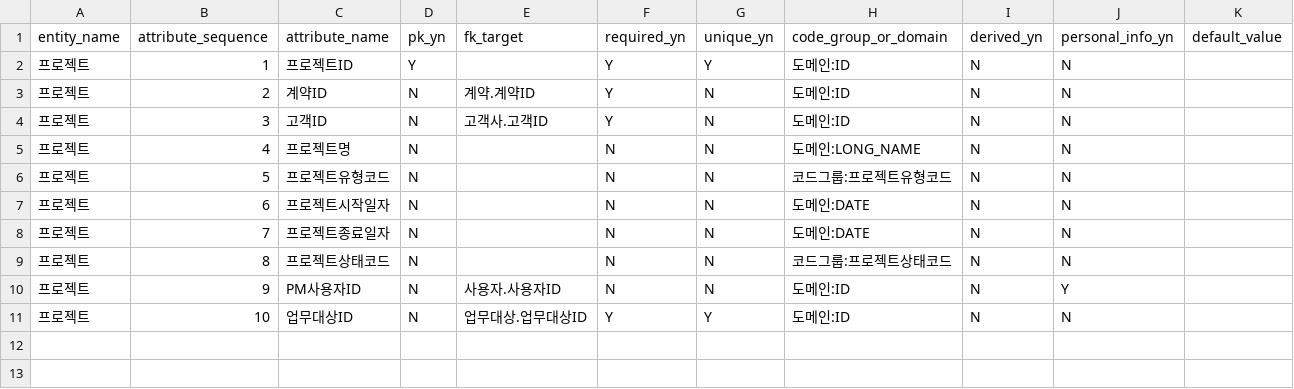
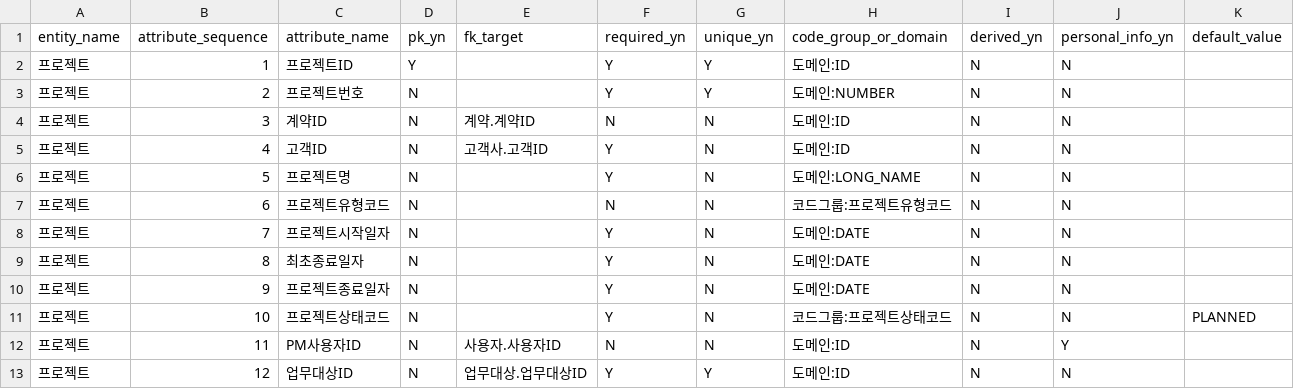
Before and after one commit to MrKkondae/business-management-system, a CSV file: docs/02.architecture/02.data-architecture/02.logical-model/attributes/entity-attribute-project.csv, drawn as a sheet.

```diff
--- a/docs/02.architecture/02.data-architecture/02.logical-model/attributes/entity-attribute-project.csv
+++ b/docs/02.architecture/02.data-architecture/02.logical-model/attributes/entity-attribute-project.csv
@@ -2,10 +2,12 @@
 프로젝트,1,프로젝트ID,Y,,Y,Y,도메인:ID,N,N,
-프로젝트,2,계약ID,N,계약.계약ID,Y,N,도메인:ID,N,N,
-프로젝트,3,고객ID,N,고객사.고객ID,Y,N,도메인:ID,N,N,
-프로젝트,4,프로젝트명,N,,N,N,도메인:LONG_NAME,N,N,
-프로젝트,5,프로젝트유형코드,N,,N,N,코드그룹:프로젝트유형코드,N,N,
-프로젝트,6,프로젝트시작일자,N,,N,N,도메인:DATE,N,N,
-프로젝트,7,프로젝트종료일자,N,,N,N,도메인:DATE,N,N,
-프로젝트,8,프로젝트상태코드,N,,N,N,코드그룹:프로젝트상태코드,N,N,
-프로젝트,9,PM사용자ID,N,사용자.사용자ID,N,N,도메인:ID,N,Y,
-프로젝트,10,업무대상ID,N,업무대상.업무대상ID,Y,Y,도메인:ID,N,N,
+프로젝트,2,프로젝트번호,N,,Y,Y,도메인:NUMBER,N,N,
+프로젝트,3,계약ID,N,계약.계약ID,N,N,도메인:ID,N,N,
+프로젝트,4,고객ID,N,고객사.고객ID,Y,N,도메인:ID,N,N,
+프로젝트,5,프로젝트명,N,,Y,N,도메인:LONG_NAME,N,N,
+프로젝트,6,프로젝트유형코드,N,,N,N,코드그룹:프로젝트유형코드,N,N,
+프로젝트,7,프로젝트시작일자,N,,Y,N,도메인:DATE,N,N,
+프로젝트,8,최초종료일자,N,,Y,N,도메인:DATE,N,N,
+프로젝트,9,프로젝트종료일자,N,,Y,N,도메인:DATE,N,N,
+프로젝트,10,프로젝트상태코드,N,,Y,N,코드그룹:프로젝트상태코드,N,N,PLANNED
+프로젝트,11,PM사용자ID,N,사용자.사용자ID,N,N,도메인:ID,N,Y,
+프로젝트,12,업무대상ID,N,업무대상.업무대상ID,Y,Y,도메인:ID,N,N,
```
Also changed, not shown: docs/02.architecture/02.data-architecture/01.standard/standard-terms.csv, docs/02.architecture/02.data-architecture/02.logical-model/entities/entity-employee.csv, 20 other files.
